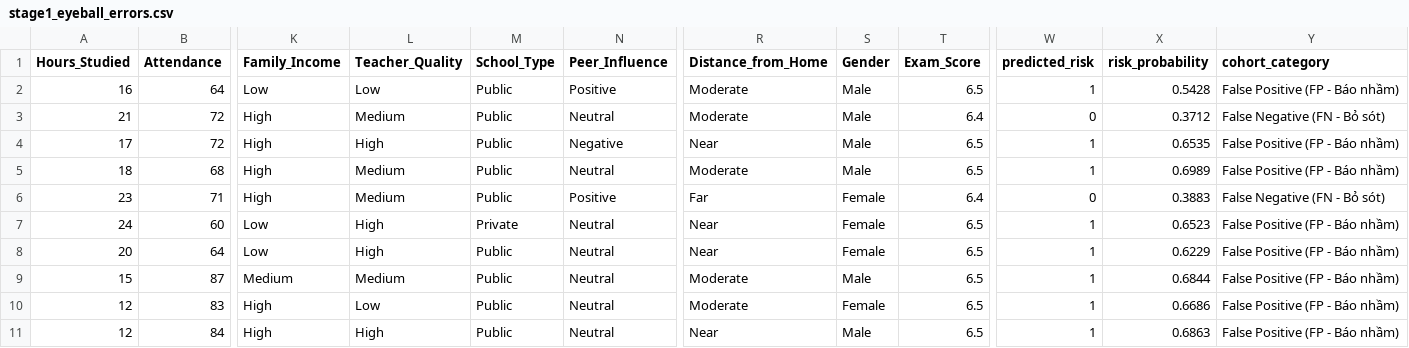
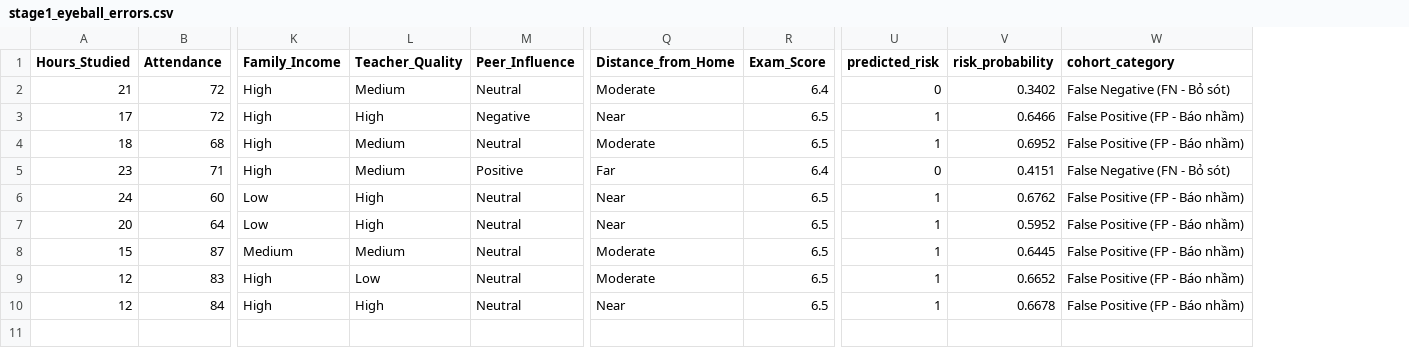
Before and after one commit to MaGiaVy/What-If_Stimulator, a CSV file: reports/error_logs/stage1_eyeball_errors.csv, drawn as a sheet; only a part is shown, gaps mark what is left out; removed rows and columns are numbered as before the commit, all else as after; rows hold the shown columns only; the diff names each change by its address in the sheet, - before the commit and + after, or states it on an @@ line.

Commit message:
feat: Task 5.1 - Standardize 18 features (drop Gender and School_Type), retrain pipelines, and update master splits

```diff
--- a/reports/error_logs/stage1_eyeball_errors.csv
+++ b/reports/error_logs/stage1_eyeball_errors.csv
-column M (School_Type), rows 3-11: Public | Public | Public | Public | Private | Public | Public | Public | Public
-column S (Gender), rows 3-11: Male | Male | Male | Female | Female | Female | Male | Female | Male
-row 2: 16 | 64 | Low | Low | Public | Positive | Moderate | Male | 6.5 | 1 | 0.5428 | False Positive (FP - Báo nhầm)
-V2 (risk_probability): 0.3712
+V2 (risk_probability): 0.3402
-V3 (risk_probability): 0.6535
+V3 (risk_probability): 0.6466
-V4 (risk_probability): 0.6989
+V4 (risk_probability): 0.6952
-V5 (risk_probability): 0.3883
+V5 (risk_probability): 0.4151
-V6 (risk_probability): 0.6523
+V6 (risk_probability): 0.6762
-V7 (risk_probability): 0.6229
+V7 (risk_probability): 0.5952
-V8 (risk_probability): 0.6844
+V8 (risk_probability): 0.6445
-V9 (risk_probability): 0.6686
+V9 (risk_probability): 0.6652
-V10 (risk_probability): 0.6863
+V10 (risk_probability): 0.6678
```
Also changed, not shown: reports/error_logs/stage2_top20_outliers.csv, 17 other files.
